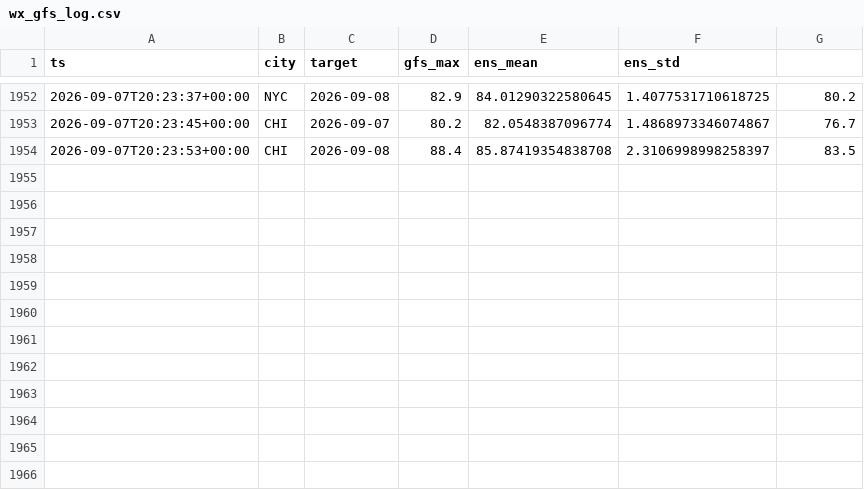
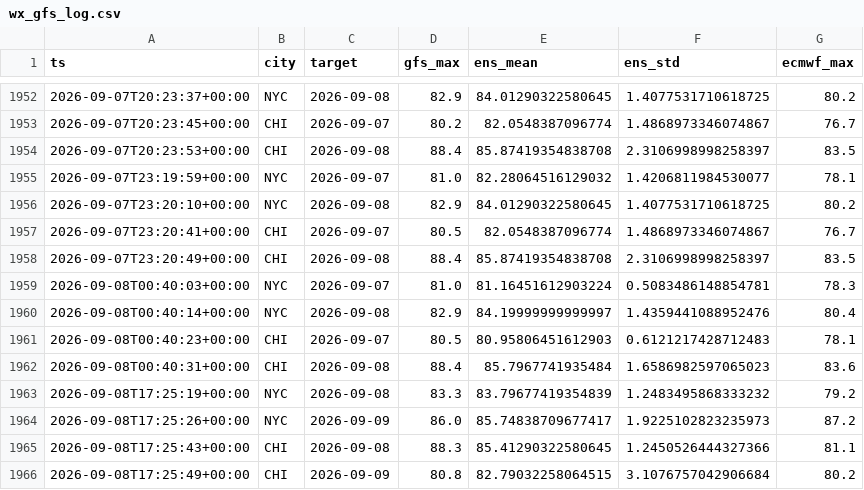
Before and after one commit to JonathanMitchell1234/Kalshi-ML-Trading-Bot, a CSV file: data_cache/wx_gfs_log.csv, drawn as a sheet; only a part is shown, gaps mark what is left out; the diff names each change by its address in the sheet, - before the commit and + after, or states it on an @@ line.

```diff
--- a/data_cache/wx_gfs_log.csv
+++ b/data_cache/wx_gfs_log.csv
-G1: (empty)
+G1: ecmwf_max
+row 1955: 2026-09-07T23:19:59+00:00 | NYC | 2026-09-07 | 81.0 | 82.28064516129032 | 1.4206811984530077 | 78.1
+row 1956: 2026-09-07T23:20:10+00:00 | NYC | 2026-09-08 | 82.9 | 84.01290322580645 | 1.4077531710618725 | 80.2
+row 1957: 2026-09-07T23:20:41+00:00 | CHI | 2026-09-07 | 80.5 | 82.0548387096774 | 1.4868973346074867 | 76.7
+row 1958: 2026-09-07T23:20:49+00:00 | CHI | 2026-09-08 | 88.4 | 85.87419354838708 | 2.3106998998258397 | 83.5
+row 1959: 2026-09-08T00:40:03+00:00 | NYC | 2026-09-07 | 81.0 | 81.16451612903224 | 0.5083486148854781 | 78.3
+row 1960: 2026-09-08T00:40:14+00:00 | NYC | 2026-09-08 | 82.9 | 84.19999999999997 | 1.4359441088952476 | 80.4
+row 1961: 2026-09-08T00:40:23+00:00 | CHI | 2026-09-07 | 80.5 | 80.95806451612903 | 0.6121217428712483 | 78.1
+row 1962: 2026-09-08T00:40:31+00:00 | CHI | 2026-09-08 | 88.4 | 85.7967741935484 | 1.6586982597065023 | 83.6
+row 1963: 2026-09-08T17:25:19+00:00 | NYC | 2026-09-08 | 83.3 | 83.79677419354839 | 1.2483495868333232 | 79.2
+row 1964: 2026-09-08T17:25:26+00:00 | NYC | 2026-09-09 | 86.0 | 85.74838709677417 | 1.9225102823235973 | 87.2
+row 1965: 2026-09-08T17:25:43+00:00 | CHI | 2026-09-08 | 88.3 | 85.41290322580645 | 1.2450526444327366 | 81.1
+row 1966: 2026-09-08T17:25:49+00:00 | CHI | 2026-09-09 | 80.8 | 82.79032258064515 | 3.1076757042906684 | 80.2
```
Also changed, not shown: data_cache/wx_chi_obs.csv, data_cache/wx_chi_recent.csv, 25 other files.
